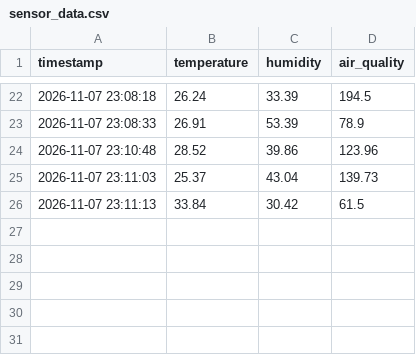
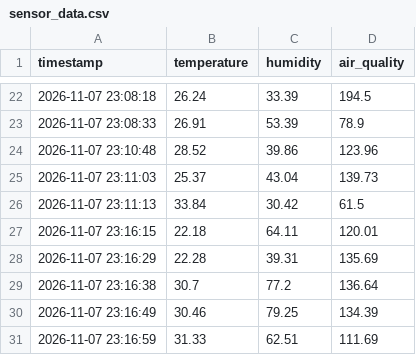
Before and after one commit to abdulmalik3721/iot-monitoring-system, a CSV file: data/sensor_data.csv, drawn as a sheet; only a part is shown, gaps mark what is left out.

```diff
--- a/data/sensor_data.csv
+++ b/data/sensor_data.csv
@@ -26 +26,6 @@ timestamp,temperature,humidity,air_quality
 2026-11-07 23:11:13,33.84,30.42,61.5
+2026-11-07 23:16:15,22.18,64.11,120.01
+2026-11-07 23:16:29,22.28,39.31,135.69
+2026-11-07 23:16:38,30.7,77.2,136.64
+2026-11-07 23:16:49,30.46,79.25,134.39
+2026-11-07 23:16:59,31.33,62.51,111.69
```
Also changed, not shown: 1 other file.
